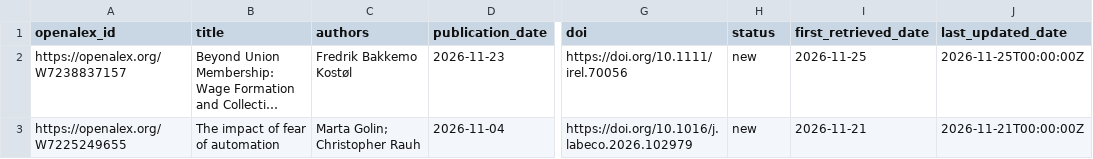
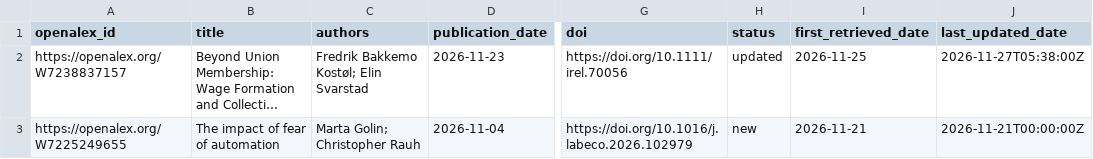
Before and after one commit to Economic/new_unions_papers, a CSV file: union_papers_to_email.csv, drawn as a sheet; only a part is shown, gaps mark what is left out; long unchanged cells end in …; the diff names each change by its address in the sheet, - before the commit and + after, or states it on an @@ line.

```diff
--- a/union_papers_to_email.csv
+++ b/union_papers_to_email.csv
-C2 (authors): Fredrik Bakkemo Kostøl
+C2 (authors): Fredrik Bakkemo Kostøl; Elin Svarstad
-H2 (status): new
+H2 (status): updated
-J2 (last_updated_date): 2026-11-25T00:00:00Z
+J2 (last_updated_date): 2026-11-27T05:38:00Z
```
Also changed, not shown: union_papers.csv.
